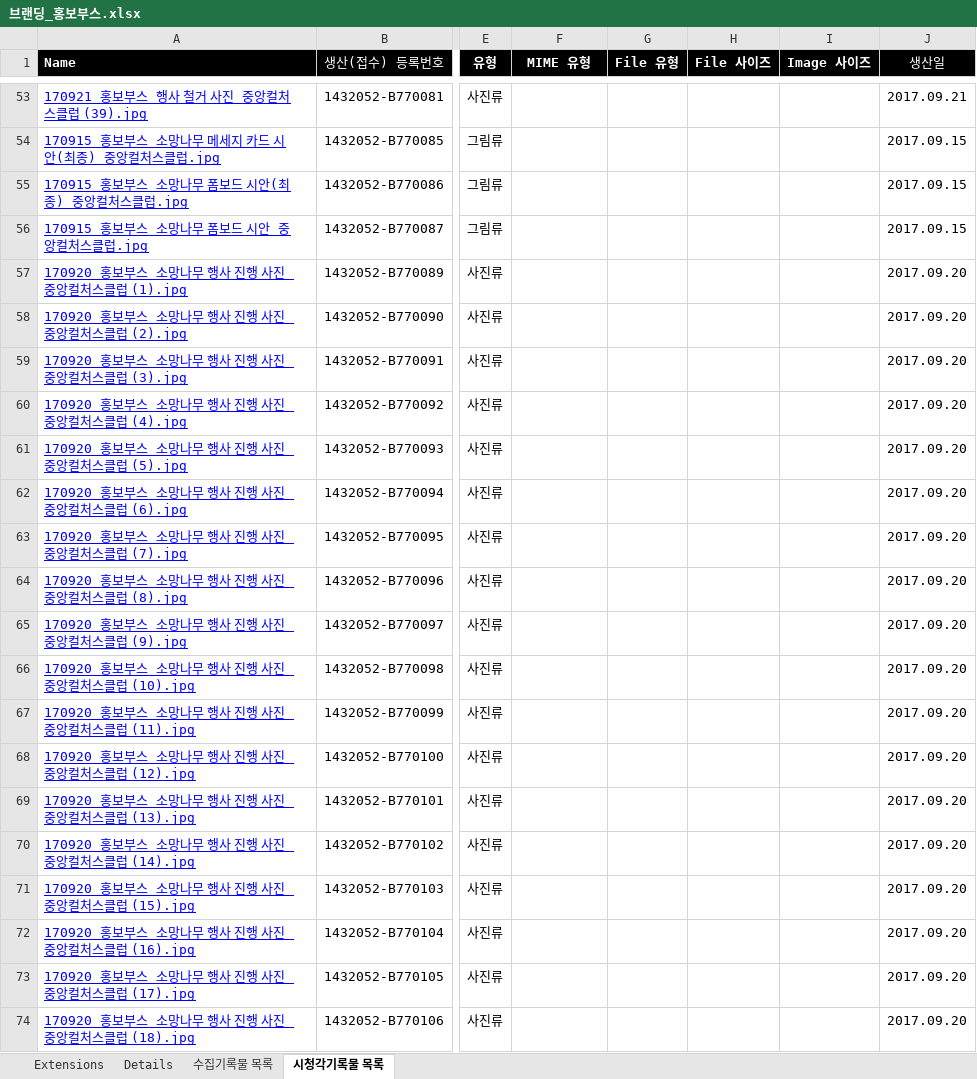
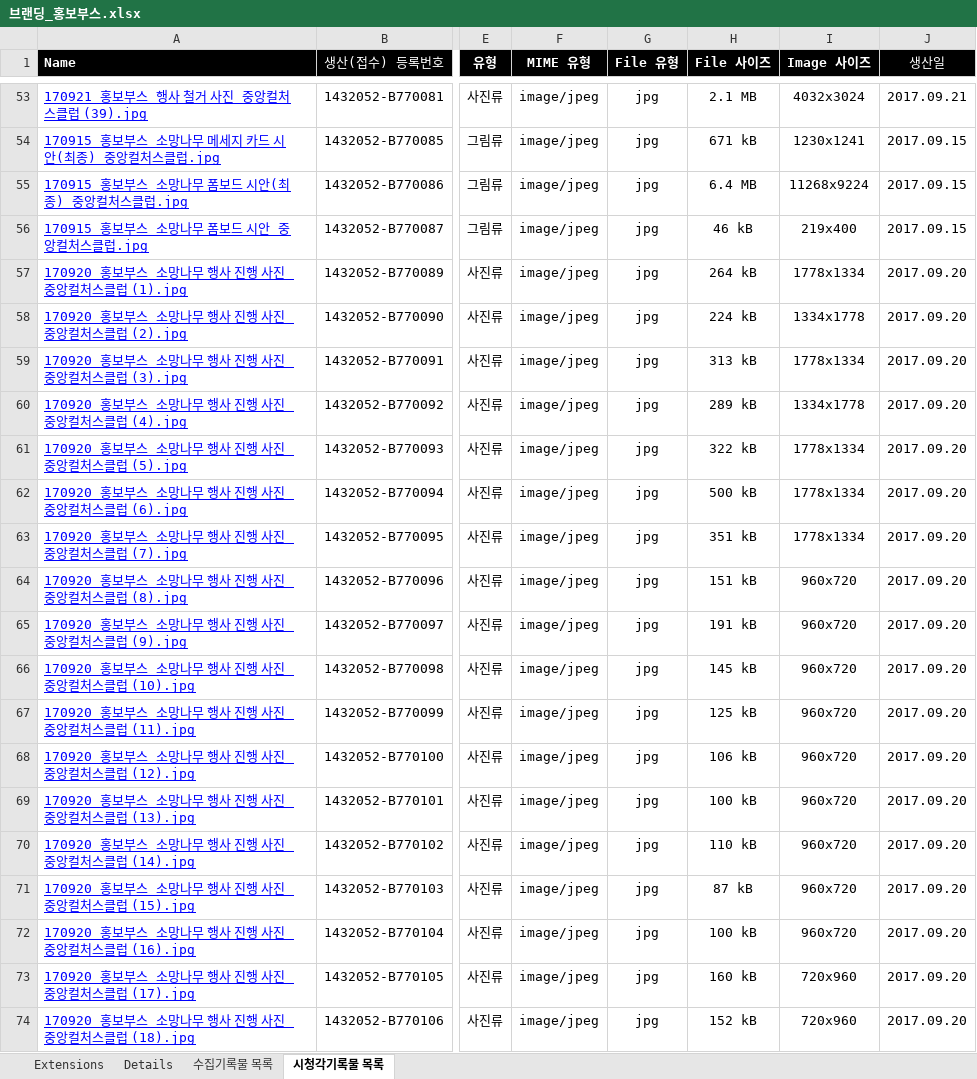
Before and after one commit to leeeeees/larchiveum, an Excel workbook: 브랜딩_홍보부스.xlsx, sheet 시청각기록물 목록, drawn as a sheet; only a part is shown, gaps mark what is left out; values as stored, in another font and other column widths than the file's, no borders; the diff covers the shown part only; the diff names each change by its address in the sheet, - before the commit and + after, or states it on an @@ line.

```diff
--- a/브랜딩_홍보부스.xlsx (sheet 시청각기록물 목록)
+++ b/브랜딩_홍보부스.xlsx (sheet 시청각기록물 목록)
-F53:F74 (MIME 유형): (empty)
+F53:F74 (MIME 유형): image/jpeg
-G53:G74 (File 유형): (empty)
+G53:G74 (File 유형): jpg
-H53 (File 사이즈): (empty)
+H53 (File 사이즈): 2.1 MB
-I53 (Image 사이즈): (empty)
+I53 (Image 사이즈): 4032x3024
-H54 (File 사이즈): (empty)
+H54 (File 사이즈): 671 kB
-I54 (Image 사이즈): (empty)
+I54 (Image 사이즈): 1230x1241
-H55 (File 사이즈): (empty)
+H55 (File 사이즈): 6.4 MB
-I55 (Image 사이즈): (empty)
+I55 (Image 사이즈): 11268x9224
-H56 (File 사이즈): (empty)
+H56 (File 사이즈): 46 kB
-I56 (Image 사이즈): (empty)
+I56 (Image 사이즈): 219x400
-H57 (File 사이즈): (empty)
+H57 (File 사이즈): 264 kB
-I57 (Image 사이즈): (empty)
+I57 (Image 사이즈): 1778x1334
-H58 (File 사이즈): (empty)
+H58 (File 사이즈): 224 kB
-I58 (Image 사이즈): (empty)
+I58 (Image 사이즈): 1334x1778
-H59 (File 사이즈): (empty)
+H59 (File 사이즈): 313 kB
-I59 (Image 사이즈): (empty)
+I59 (Image 사이즈): 1778x1334
-H60 (File 사이즈): (empty)
+H60 (File 사이즈): 289 kB
-I60 (Image 사이즈): (empty)
+I60 (Image 사이즈): 1334x1778
-H61 (File 사이즈): (empty)
+H61 (File 사이즈): 322 kB
-I61:I63 (Image 사이즈): (empty)
+I61:I63 (Image 사이즈): 1778x1334
-H62 (File 사이즈): (empty)
+H62 (File 사이즈): 500 kB
-H63 (File 사이즈): (empty)
+H63 (File 사이즈): 351 kB
-H64 (File 사이즈): (empty)
+H64 (File 사이즈): 151 kB
-I64:I72 (Image 사이즈): (empty)
+I64:I72 (Image 사이즈): 960x720
-H65 (File 사이즈): (empty)
+H65 (File 사이즈): 191 kB
-H66 (File 사이즈): (empty)
+H66 (File 사이즈): 145 kB
-H67 (File 사이즈): (empty)
+H67 (File 사이즈): 125 kB
-H68 (File 사이즈): (empty)
+H68 (File 사이즈): 106 kB
-H69 (File 사이즈): (empty)
+H69 (File 사이즈): 100 kB
-H70 (File 사이즈): (empty)
+H70 (File 사이즈): 110 kB
-H71 (File 사이즈): (empty)
+H71 (File 사이즈): 87 kB
-H72 (File 사이즈): (empty)
+H72 (File 사이즈): 100 kB
-H73 (File 사이즈): (empty)
+H73 (File 사이즈): 160 kB
-I73:I74 (Image 사이즈): (empty)
+I73:I74 (Image 사이즈): 720x960
-H74 (File 사이즈): (empty)
+H74 (File 사이즈): 152 kB
```
Also changed, not shown: 300 edited cells elsewhere in this sheet.
